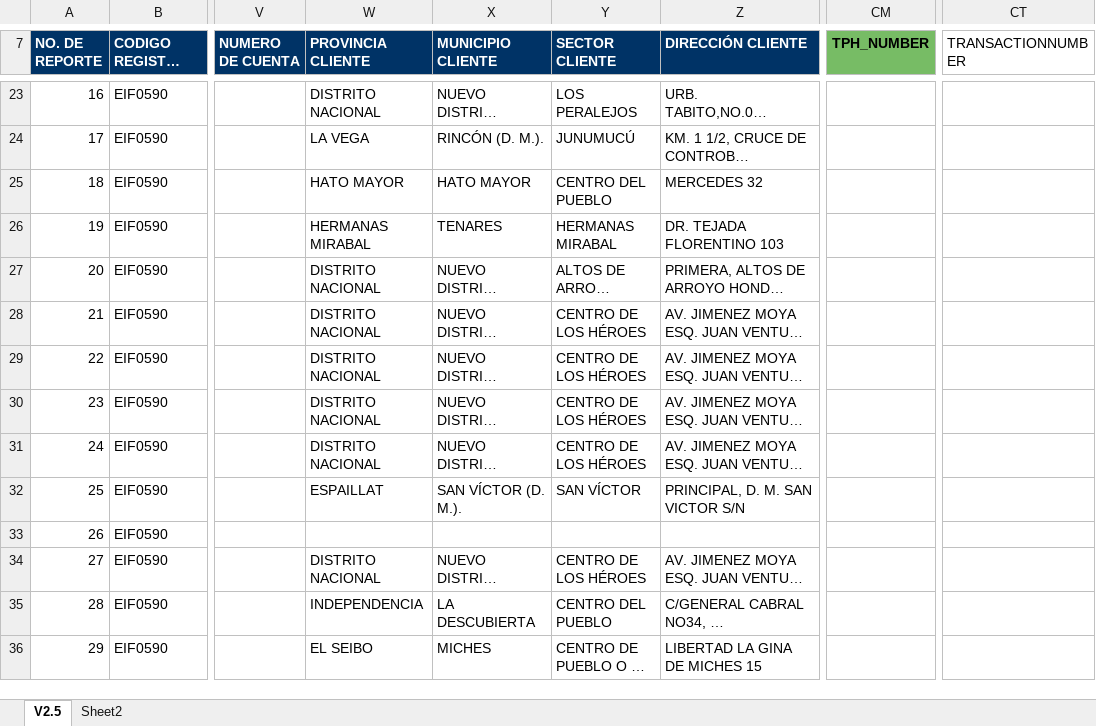
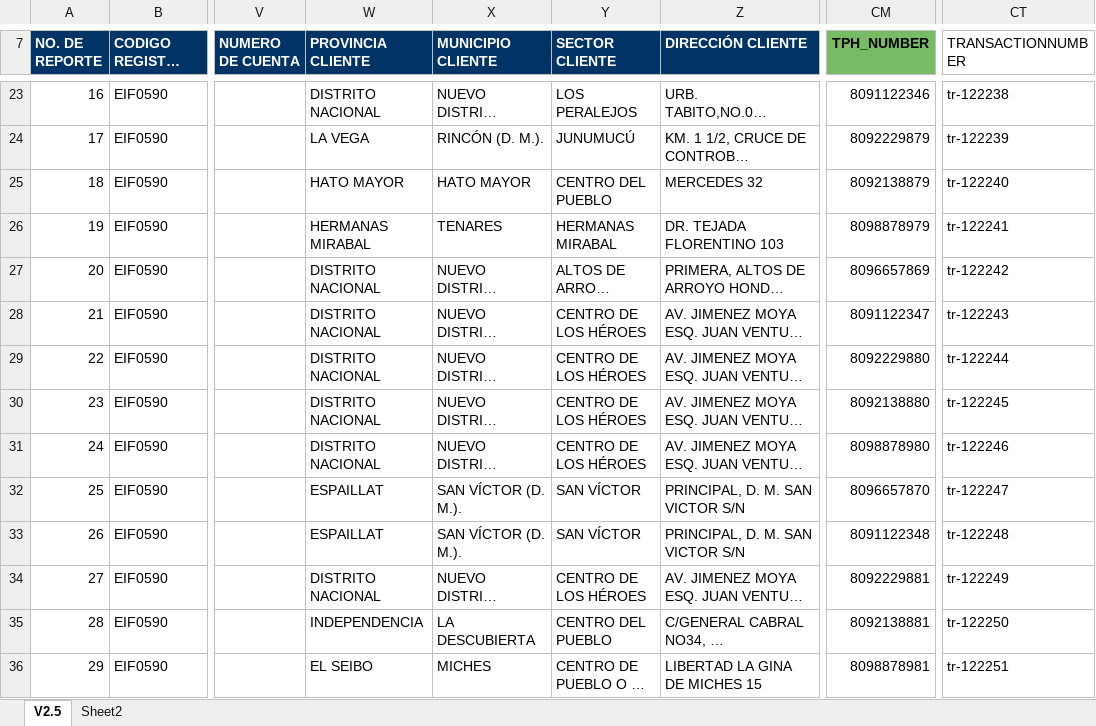
Before and after one commit to Stinger14/uaf-xml, an Excel workbook: data/transacciones_efectivo_2019.xlsx, sheet V2.5, drawn as a sheet; only a part is shown, gaps mark what is left out; long unchanged cells end in …; values as stored, in another font and other column widths than the file's, no borders; charts and pictures not drawn; the diff covers the shown part only; the diff names each change by its address in the sheet, - before the commit and + after, or states it on an @@ line.

```diff
--- a/data/transacciones_efectivo_2019.xlsx (sheet V2.5)
+++ b/data/transacciones_efectivo_2019.xlsx (sheet V2.5)
-CM23 (TPH_NUMBER): (empty)
+CM23 (TPH_NUMBER): 8091122346
-CT23 (TRANSACTIONNUMBER): (empty)
+CT23 (TRANSACTIONNUMBER): tr-122238
-CM24 (TPH_NUMBER): (empty)
+CM24 (TPH_NUMBER): 8092229879
-CT24 (TRANSACTIONNUMBER): (empty)
+CT24 (TRANSACTIONNUMBER): tr-122239
-CM25 (TPH_NUMBER): (empty)
+CM25 (TPH_NUMBER): 8092138879
-CT25 (TRANSACTIONNUMBER): (empty)
+CT25 (TRANSACTIONNUMBER): tr-122240
-CM26 (TPH_NUMBER): (empty)
+CM26 (TPH_NUMBER): 8098878979
-CT26 (TRANSACTIONNUMBER): (empty)
+CT26 (TRANSACTIONNUMBER): tr-122241
-CM27 (TPH_NUMBER): (empty)
+CM27 (TPH_NUMBER): 8096657869
-CT27 (TRANSACTIONNUMBER): (empty)
+CT27 (TRANSACTIONNUMBER): tr-122242
-CM28 (TPH_NUMBER): (empty)
+CM28 (TPH_NUMBER): 8091122347
-CT28 (TRANSACTIONNUMBER): (empty)
+CT28 (TRANSACTIONNUMBER): tr-122243
-CM29 (TPH_NUMBER): (empty)
+CM29 (TPH_NUMBER): 8092229880
-CT29 (TRANSACTIONNUMBER): (empty)
+CT29 (TRANSACTIONNUMBER): tr-122244
-CM30 (TPH_NUMBER): (empty)
+CM30 (TPH_NUMBER): 8092138880
-CT30 (TRANSACTIONNUMBER): (empty)
+CT30 (TRANSACTIONNUMBER): tr-122245
-CM31 (TPH_NUMBER): (empty)
+CM31 (TPH_NUMBER): 8098878980
-CT31 (TRANSACTIONNUMBER): (empty)
+CT31 (TRANSACTIONNUMBER): tr-122246
-CM32 (TPH_NUMBER): (empty)
+CM32 (TPH_NUMBER): 8096657870
-CT32 (TRANSACTIONNUMBER): (empty)
+CT32 (TRANSACTIONNUMBER): tr-122247
-W33 (PROVINCIA CLIENTE): (empty)
+W33 (PROVINCIA CLIENTE): ESPAILLAT
-X33 (MUNICIPIO CLIENTE): (empty)
+X33 (MUNICIPIO CLIENTE): SAN VÍCTOR (D. M.).
-Y33 (SECTOR CLIENTE): (empty)
+Y33 (SECTOR CLIENTE): SAN VÍCTOR
-Z33 (DIRECCIÓN CLIENTE): (empty)
+Z33 (DIRECCIÓN CLIENTE): PRINCIPAL, D. M. SAN VICTOR S/N
-CM33 (TPH_NUMBER): (empty)
+CM33 (TPH_NUMBER): 8091122348
-CT33 (TRANSACTIONNUMBER): (empty)
+CT33 (TRANSACTIONNUMBER): tr-122248
-CM34 (TPH_NUMBER): (empty)
+CM34 (TPH_NUMBER): 8092229881
-CT34 (TRANSACTIONNUMBER): (empty)
+CT34 (TRANSACTIONNUMBER): tr-122249
-CM35 (TPH_NUMBER): (empty)
+CM35 (TPH_NUMBER): 8092138881
-CT35 (TRANSACTIONNUMBER): (empty)
+CT35 (TRANSACTIONNUMBER): tr-122250
-CM36 (TPH_NUMBER): (empty)
+CM36 (TPH_NUMBER): 8098878981
-CT36 (TRANSACTIONNUMBER): (empty)
+CT36 (TRANSACTIONNUMBER): tr-122251
```
Also changed, not shown: 467 edited cells elsewhere in this sheet, charts or pictures, 8 other files.
